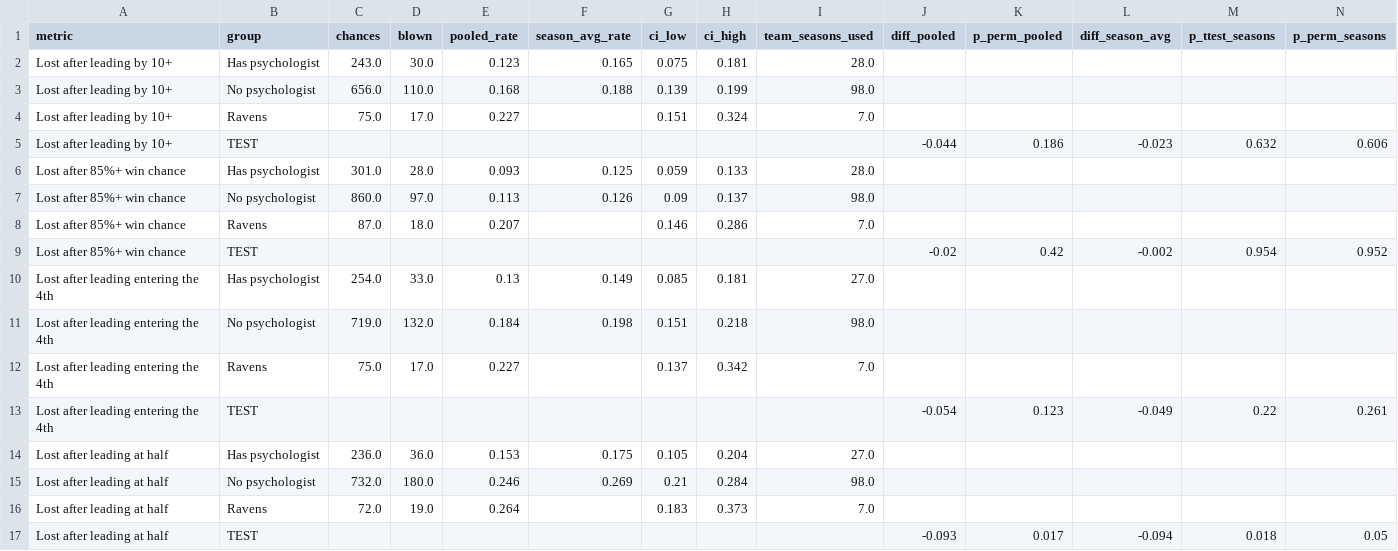
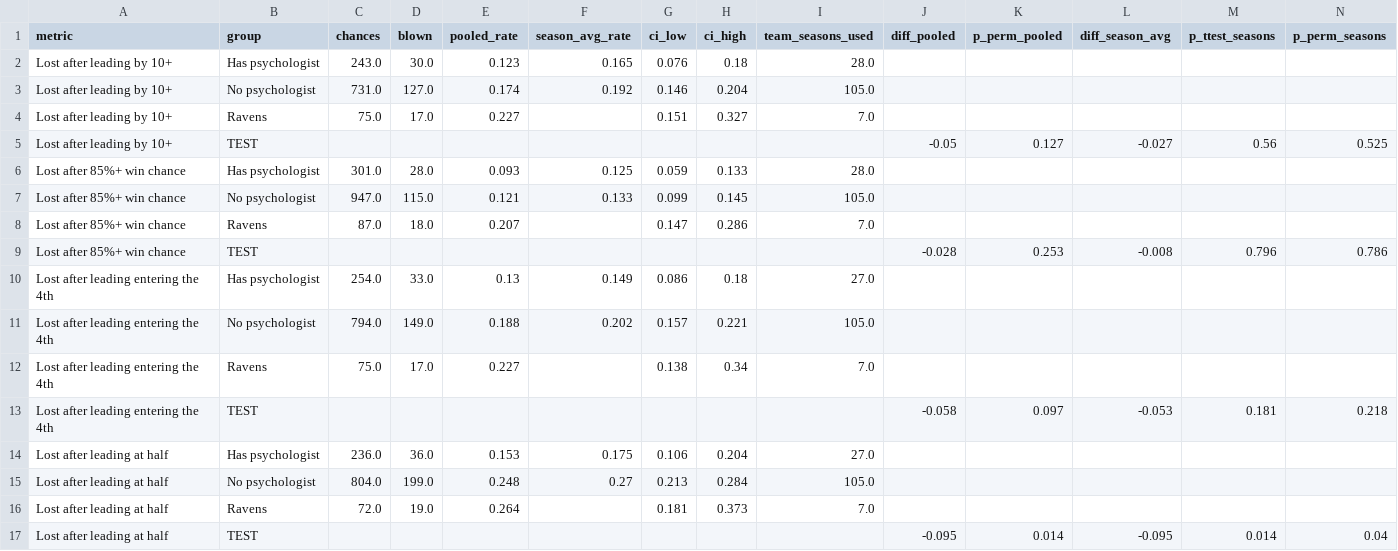
Before and after one commit to maditphillips/The-Delta-Duo, a CSV file: analysis/ravens-second-half/psych_blown.csv, drawn as a sheet; only a part is shown; removed rows and columns are numbered as before the commit, all else as after; rows hold the shown columns only; the diff names each change by its address in the sheet, - before the commit and + after, or states it on an @@ line.

```diff
--- a/analysis/ravens-second-half/psych_blown.csv
+++ b/analysis/ravens-second-half/psych_blown.csv
-G2 (ci_low): 0.075
+G2 (ci_low): 0.076
-H2 (ci_high): 0.181
+H2 (ci_high): 0.18
-row 3: Lost after leading by 10+ | No psychologist | 656.0 | 110.0 | 0.168 | 0.188 | 0.139 | 0.199 | 98.0
+row 3: Lost after leading by 10+ | No psychologist | 731.0 | 127.0 | 0.174 | 0.192 | 0.146 | 0.204 | 105.0
-H4 (ci_high): 0.324
+H4 (ci_high): 0.327
-row 5: Lost after leading by 10+ | TEST |  |  |  |  |  |  |  | -0.044 | 0.186 | -0.023 | 0.632 | 0.606
+row 5: Lost after leading by 10+ | TEST |  |  |  |  |  |  |  | -0.05 | 0.127 | -0.027 | 0.56 | 0.525
-row 7: Lost after 85%+ win chance | No psychologist | 860.0 | 97.0 | 0.113 | 0.126 | 0.09 | 0.137 | 98.0
+row 7: Lost after 85%+ win chance | No psychologist | 947.0 | 115.0 | 0.121 | 0.133 | 0.099 | 0.145 | 105.0
-G8 (ci_low): 0.146
+G8 (ci_low): 0.147
-row 9: Lost after 85%+ win chance | TEST |  |  |  |  |  |  |  | -0.02 | 0.42 | -0.002 | 0.954 | 0.952
+row 9: Lost after 85%+ win chance | TEST |  |  |  |  |  |  |  | -0.028 | 0.253 | -0.008 | 0.796 | 0.786
-G10 (ci_low): 0.085
+G10 (ci_low): 0.086
-H10 (ci_high): 0.181
+H10 (ci_high): 0.18
-row 11: Lost after leading entering the 4th | No psychologist | 719.0 | 132.0 | 0.184 | 0.198 | 0.151 | 0.218 | 98.0
+row 11: Lost after leading entering the 4th | No psychologist | 794.0 | 149.0 | 0.188 | 0.202 | 0.157 | 0.221 | 105.0
-G12 (ci_low): 0.137
+G12 (ci_low): 0.138
-H12 (ci_high): 0.342
+H12 (ci_high): 0.34
-row 13: Lost after leading entering the 4th | TEST |  |  |  |  |  |  |  | -0.054 | 0.123 | -0.049 | 0.22 | 0.261
+row 13: Lost after leading entering the 4th | TEST |  |  |  |  |  |  |  | -0.058 | 0.097 | -0.053 | 0.181 | 0.218
-G14 (ci_low): 0.105
+G14 (ci_low): 0.106
-C15 (chances): 732.0
+C15 (chances): 804.0
-D15 (blown): 180.0
+D15 (blown): 199.0
-E15 (pooled_rate): 0.246
+E15 (pooled_rate): 0.248
-F15 (season_avg_rate): 0.269
+F15 (season_avg_rate): 0.27
-G15 (ci_low): 0.21
+G15 (ci_low): 0.213
-I15 (team_seasons_used): 98.0
+I15 (team_seasons_used): 105.0
-G16 (ci_low): 0.183
+G16 (ci_low): 0.181
-row 17: Lost after leading at half | TEST |  |  |  |  |  |  |  | -0.093 | 0.017 | -0.094 | 0.018 | 0.05
+row 17: Lost after leading at half | TEST |  |  |  |  |  |  |  | -0.095 | 0.014 | -0.095 | 0.014 | 0.04
```
Also changed, not shown: analysis/ravens-second-half/psych_blown_expanded.csv, analysis/ravens-second-half/psych_blown_teams.csv, 16 other files.
